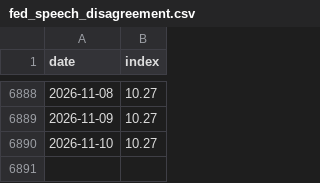
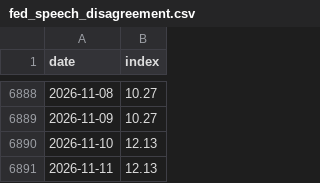
Before and after one commit to Mandamundi/central-bank-voter-index, a CSV file: fed_speech_index/output/fed_speech_disagreement.csv, drawn as a sheet; only a part is shown, gaps mark what is left out.

```diff
--- a/fed_speech_index/output/fed_speech_disagreement.csv
+++ b/fed_speech_index/output/fed_speech_disagreement.csv
@@ -6889,2 +6889,3 @@ date,index
 2026-11-09,10.27
-2026-11-10,10.27
+2026-11-10,12.13
+2026-11-11,12.13
```
Also changed, not shown: fed_speech_index/output/fed_speech_index.csv, 4 other files.
